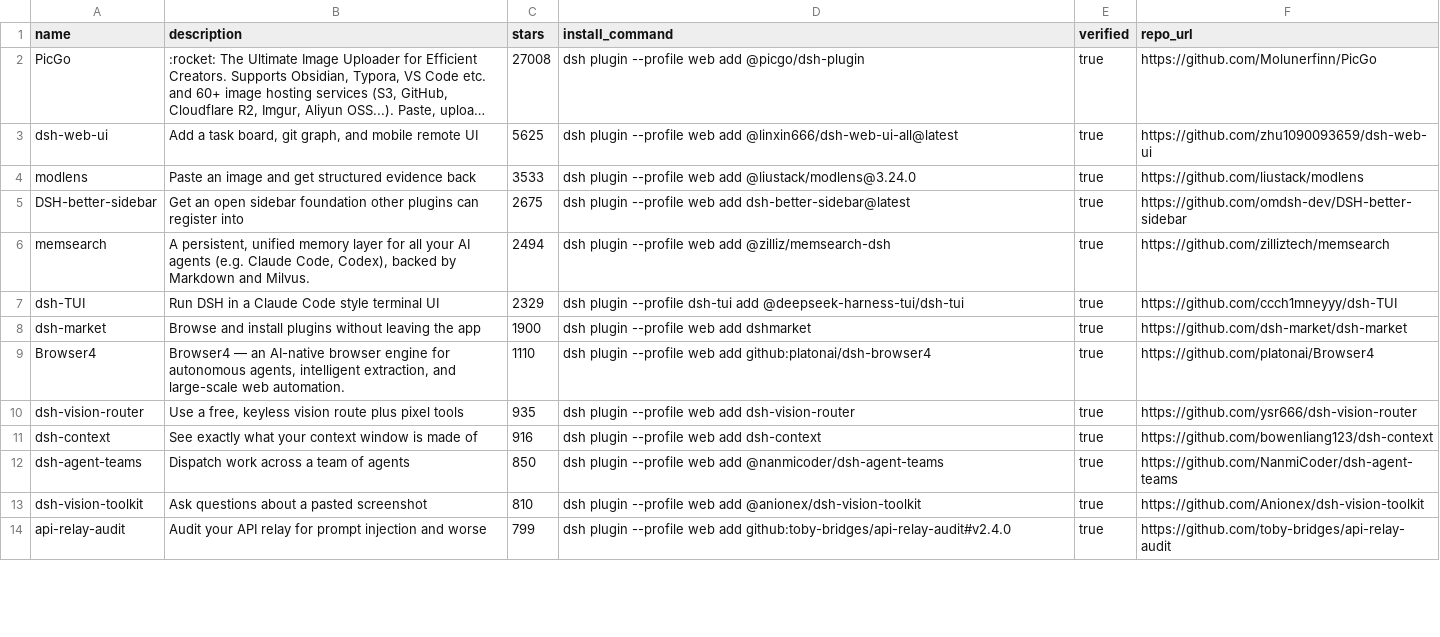
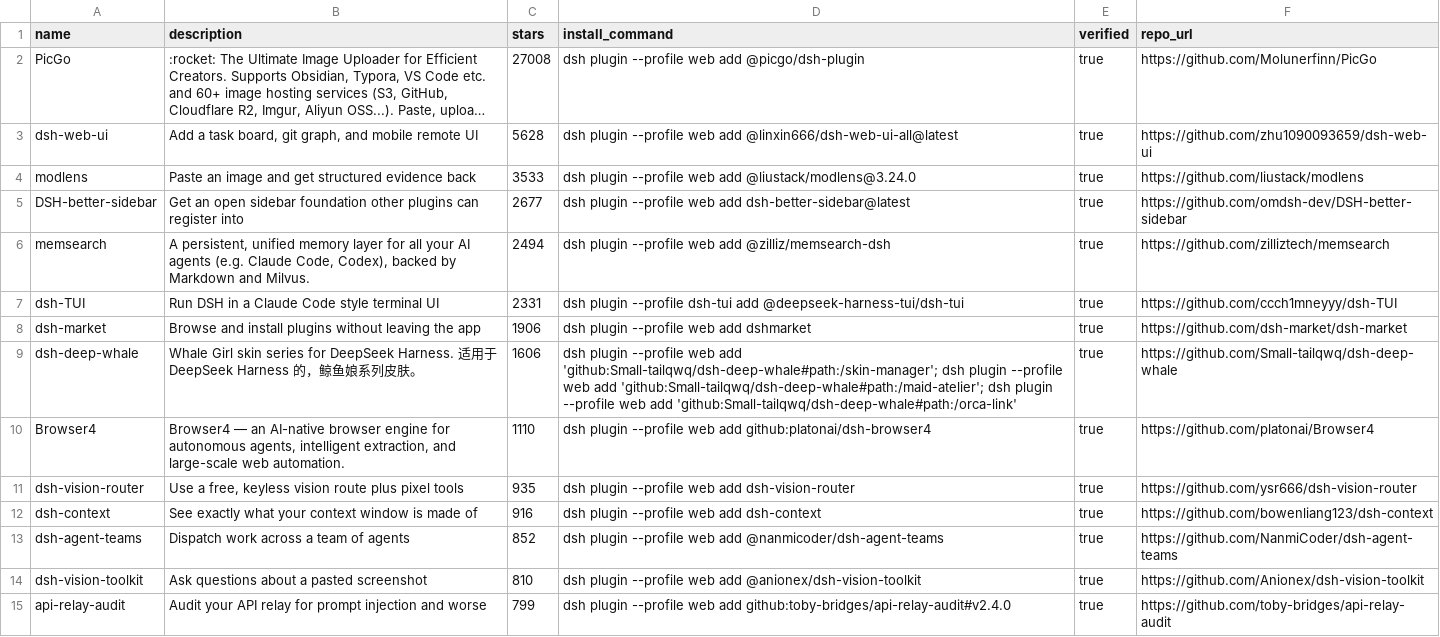
Before and after one commit to ZeroPointRepo/awesome-dsh-plugins, a CSV file: catalog.csv, drawn as a sheet; only a part is shown; long unchanged cells end in …; addresses are those after the commit; the diff covers the shown part only; the diff names each change by its address in the sheet, - before the commit and + after, or states it on an @@ line.

```diff
--- a/catalog.csv
+++ b/catalog.csv
-C3 (stars): 5625
+C3 (stars): 5628
-C5 (stars): 2675
+C5 (stars): 2677
-C7 (stars): 2329
+C7 (stars): 2331
-C8 (stars): 1900
+C8 (stars): 1906
+row 9: dsh-deep-whale | Whale Girl skin series for DeepSeek Harness. 适用于 DeepSeek Harness 的，鲸鱼娘系列皮肤。 | 1606 | dsh plugin --profile web add 'github:Small-tailqwq/dsh-deep-whale#path:/skin-manager'; dsh plugin --profile web add 'github:Small-tailqwq/dsh-deep-whale#path:/maid-atelier'; dsh plugin --profile web add 'github:Small-tailqwq/dsh-deep-whale#path:/orca-link' | true | https://github.com/Small-tailqwq/dsh-deep-whale
-C13 (stars): 850
+C13 (stars): 852
```
Also changed, not shown: 9 added rows, 7 removed rows and 13 edited cells elsewhere in this file, 2 other files.
